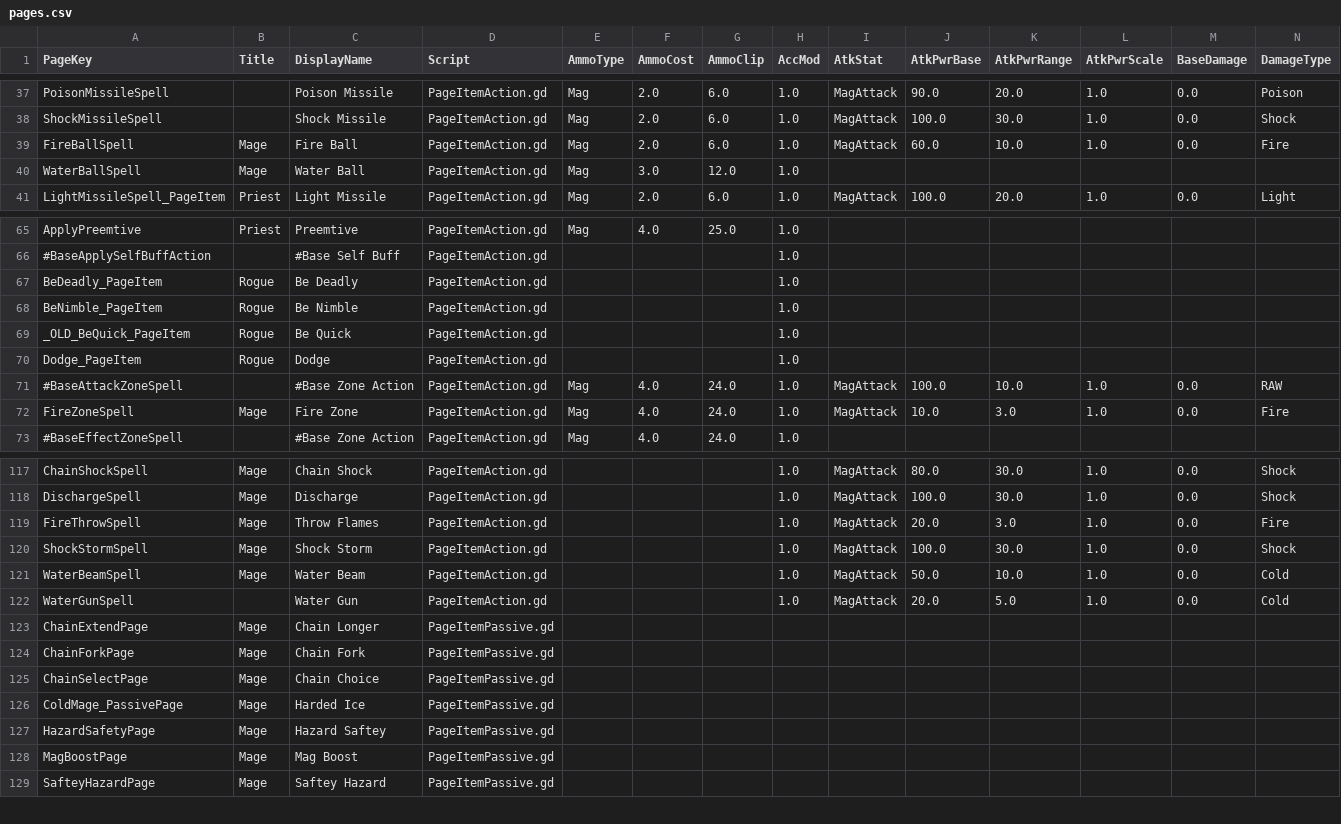
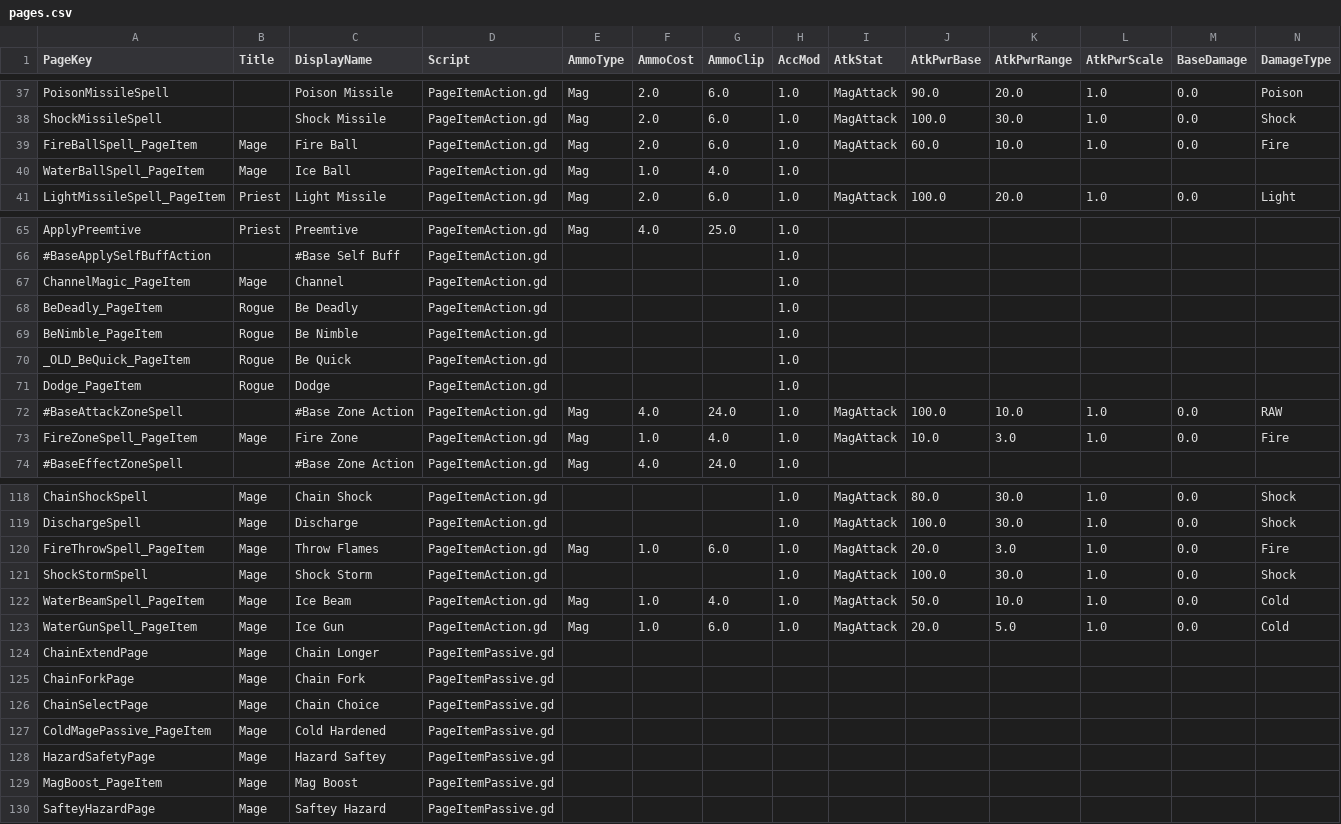
Before and after one commit to jhunt10/Pages, a CSV file: notes/pages.csv, drawn as a sheet; only a part is shown, gaps mark what is left out.

Commit message:
Fire Zone and Time Speed Scale

```diff
--- a/notes/pages.csv
+++ b/notes/pages.csv
@@ -38,4 +38,4 @@ PoisonMissileSpell,,Poison Missile,PageItemAction.gd,Mag,2.0,6.0,1.0,MagAttack,9
 ShockMissileSpell,,Shock Missile,PageItemAction.gd,Mag,2.0,6.0,1.0,MagAttack,100.0,30.0,1.0,0.0,Shock
-FireBallSpell,Mage,Fire Ball,PageItemAction.gd,Mag,2.0,6.0,1.0,MagAttack,60.0,10.0,1.0,0.0,Fire
-WaterBallSpell,Mage,Water Ball,PageItemAction.gd,Mag,3.0,12.0,1.0,,,,,,
+FireBallSpell_PageItem,Mage,Fire Ball,PageItemAction.gd,Mag,2.0,6.0,1.0,MagAttack,60.0,10.0,1.0,0.0,Fire
+WaterBallSpell_PageItem,Mage,Ice Ball,PageItemAction.gd,Mag,1.0,4.0,1.0,,,,,,
 LightMissileSpell_PageItem,Priest,Light Missile,PageItemAction.gd,Mag,2.0,6.0,1.0,MagAttack,100.0,20.0,1.0,0.0,Light
@@ -66,2 +66,3 @@ ApplyPreemtive,Priest,Preemtive,PageItemAction.gd,Mag,4.0,25.0,1.0,,,,,,
 #BaseApplySelfBuffAction,,#Base Self Buff,PageItemAction.gd,,,,1.0,,,,,,
+ChannelMagic_PageItem,Mage,Channel,PageItemAction.gd,,,,1.0,,,,,,
 BeDeadly_PageItem,Rogue,Be Deadly,PageItemAction.gd,,,,1.0,,,,,,
@@ -71,3 +72,3 @@ Dodge_PageItem,Rogue,Dodge,PageItemAction.gd,,,,1.0,,,,,,
 #BaseAttackZoneSpell,,#Base Zone Action,PageItemAction.gd,Mag,4.0,24.0,1.0,MagAttack,100.0,10.0,1.0,0.0,RAW
-FireZoneSpell,Mage,Fire Zone,PageItemAction.gd,Mag,4.0,24.0,1.0,MagAttack,10.0,3.0,1.0,0.0,Fire
+FireZoneSpell_PageItem,Mage,Fire Zone,PageItemAction.gd,Mag,1.0,4.0,1.0,MagAttack,10.0,3.0,1.0,0.0,Fire
 #BaseEffectZoneSpell,,#Base Zone Action,PageItemAction.gd,Mag,4.0,24.0,1.0,,,,,,
@@ -118,6 +119,6 @@ ChainShockSpell,Mage,Chain Shock,PageItemAction.gd,,,,1.0,MagAttack,80.0,30.0,1.
 DischargeSpell,Mage,Discharge,PageItemAction.gd,,,,1.0,MagAttack,100.0,30.0,1.0,0.0,Shock
-FireThrowSpell,Mage,Throw Flames,PageItemAction.gd,,,,1.0,MagAttack,20.0,3.0,1.0,0.0,Fire
+FireThrowSpell_PageItem,Mage,Throw Flames,PageItemAction.gd,Mag,1.0,6.0,1.0,MagAttack,20.0,3.0,1.0,0.0,Fire
 ShockStormSpell,Mage,Shock Storm,PageItemAction.gd,,,,1.0,MagAttack,100.0,30.0,1.0,0.0,Shock
-WaterBeamSpell,Mage,Water Beam,PageItemAction.gd,,,,1.0,MagAttack,50.0,10.0,1.0,0.0,Cold
-WaterGunSpell,,Water Gun,PageItemAction.gd,,,,1.0,MagAttack,20.0,5.0,1.0,0.0,Cold
+WaterBeamSpell_PageItem,Mage,Ice Beam,PageItemAction.gd,Mag,1.0,4.0,1.0,MagAttack,50.0,10.0,1.0,0.0,Cold
+WaterGunSpell_PageItem,Mage,Ice Gun,PageItemAction.gd,Mag,1.0,6.0,1.0,MagAttack,20.0,5.0,1.0,0.0,Cold
 ChainExtendPage,Mage,Chain Longer,PageItemPassive.gd,,,,,,,,,,
@@ -125,5 +126,5 @@ ChainForkPage,Mage,Chain Fork,PageItemPassive.gd,,,,,,,,,,
 ChainSelectPage,Mage,Chain Choice,PageItemPassive.gd,,,,,,,,,,
-ColdMage_PassivePage,Mage,Harded Ice,PageItemPassive.gd,,,,,,,,,,
+ColdMagePassive_PageItem,Mage,Cold Hardened,PageItemPassive.gd,,,,,,,,,,
 HazardSafetyPage,Mage,Hazard Saftey,PageItemPassive.gd,,,,,,,,,,
-MagBoostPage,Mage,Mag Boost,PageItemPassive.gd,,,,,,,,,,
+MagBoost_PageItem,Mage,Mag Boost,PageItemPassive.gd,,,,,,,,,,
 SafteyHazardPage,Mage,Saftey Hazard,PageItemPassive.gd,,,,,,,,,,
```
Also changed, not shown: 23 other files.
